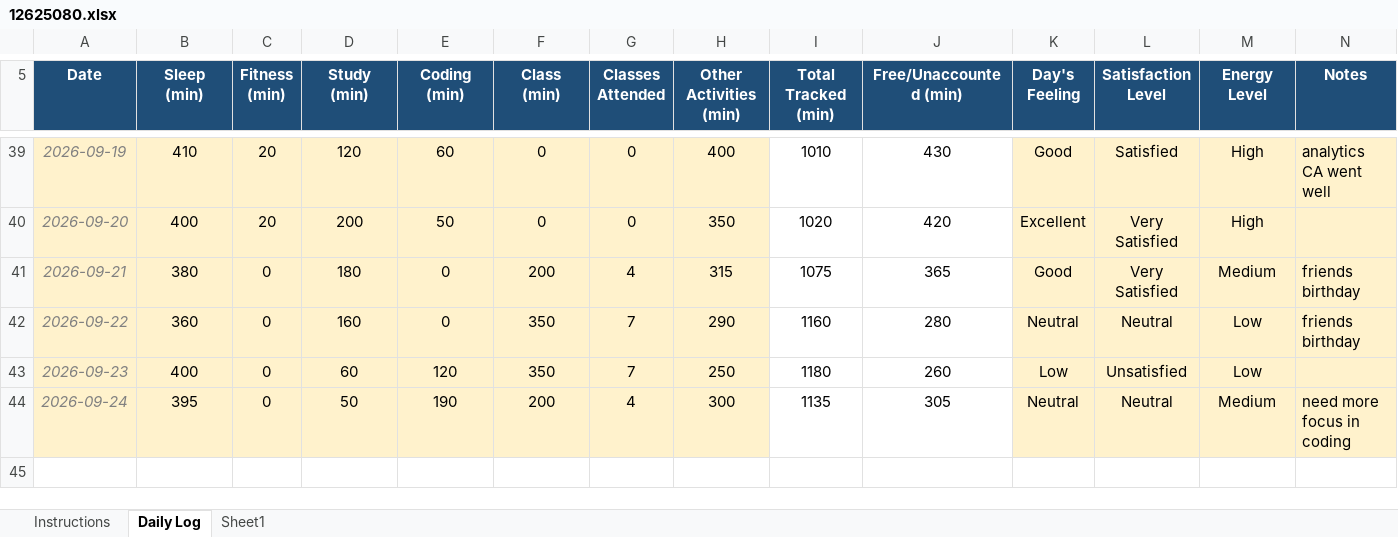
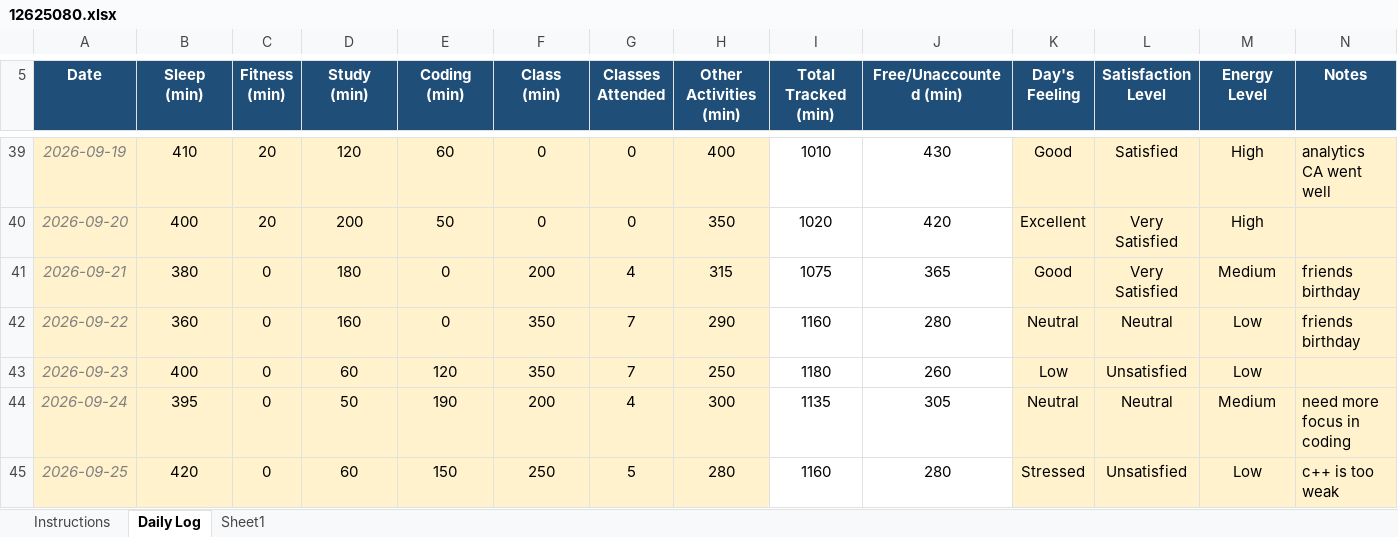
Before and after one commit to joshimehul859/CAP-776, an Excel workbook: 12625080.xlsx, sheet Daily Log, drawn as a sheet; only a part is shown, gaps mark what is left out; values as stored, in another font and other column widths than the file's, no borders; conditional formats not drawn; the diff names each change by its address in the sheet, - before the commit and + after, or states it on an @@ line.

Commit message:
commit

```diff
--- a/12625080.xlsx (sheet Daily Log)
+++ b/12625080.xlsx (sheet Daily Log)
+row 45: 2026-09-25 | 420 | 0 | 60 | 150 | 250 | 5 | 280 | 1160 | 280 | Stressed | Unsatisfied | Low | c++ is too weak
```
